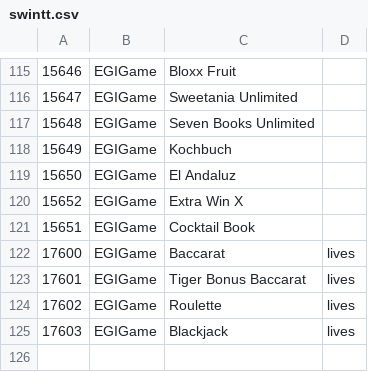
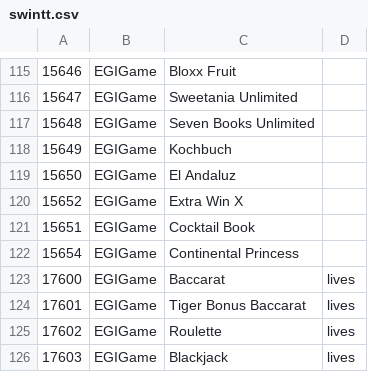
Before and after one commit to tecnodata2015/slots, a CSV file: swintt.csv, drawn as a sheet; only a part is shown, gaps mark what is left out.

Commit message:
se agraga un nuevo juego swintt

```diff
--- a/swintt.csv
+++ b/swintt.csv
@@ -121,2 +121,3 @@
 15651,EGIGame,Cocktail Book
+15654,EGIGame,Continental Princess
 17600,EGIGame,Baccarat,lives
```
